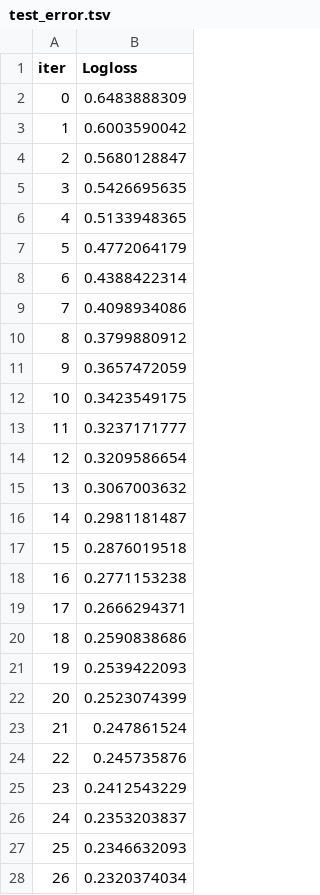
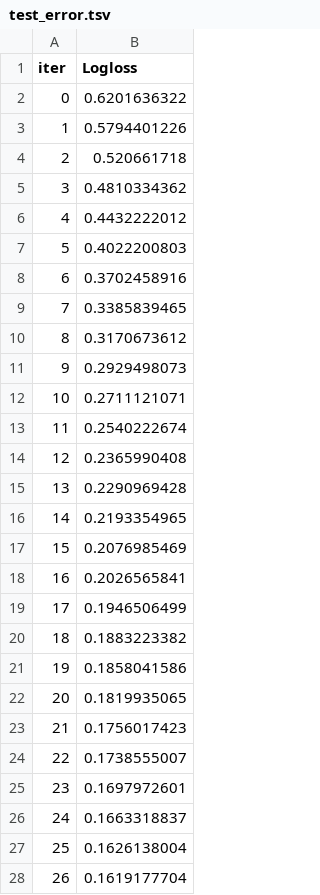
Before and after one commit to ZhuravlevaR/MLPP_ML, a TSV file: catboost_info/test_error.tsv, drawn as a sheet; only a part is shown; the diff covers the shown part only.

```diff
--- a/catboost_info/test_error.tsv
+++ b/catboost_info/test_error.tsv
@@ -1,28 +1,28 @@
 iter	Logloss
-0	0.6483888309
-1	0.6003590042
-2	0.5680128847
-3	0.5426695635
-4	0.5133948365
-5	0.4772064179
-6	0.4388422314
-7	0.4098934086
-8	0.3799880912
-9	0.3657472059
-10	0.3423549175
-11	0.3237171777
-12	0.3209586654
-13	0.3067003632
-14	0.2981181487
-15	0.2876019518
-16	0.2771153238
-17	0.2666294371
-18	0.2590838686
-19	0.2539422093
-20	0.2523074399
-21	0.247861524
-22	0.245735876
-23	0.2412543229
-24	0.2353203837
-25	0.2346632093
-26	0.2320374034
+0	0.6201636322
+1	0.5794401226
+2	0.520661718
+3	0.4810334362
+4	0.4432222012
+5	0.4022200803
+6	0.3702458916
+7	0.3385839465
+8	0.3170673612
+9	0.2929498073
+10	0.2711121071
+11	0.2540222674
+12	0.2365990408
+13	0.2290969428
+14	0.2193354965
+15	0.2076985469
+16	0.2026565841
+17	0.1946506499
+18	0.1883223382
+19	0.1858041586
+20	0.1819935065
+21	0.1756017423
+22	0.1738555007
+23	0.1697972601
+24	0.1663318837
+25	0.1626138004
+26	0.1619177704
```
Also changed, not shown: 173 edited cells elsewhere in this file, catboost_info/learn_error.tsv, catboost_info/time_left.tsv, 3 other files.
